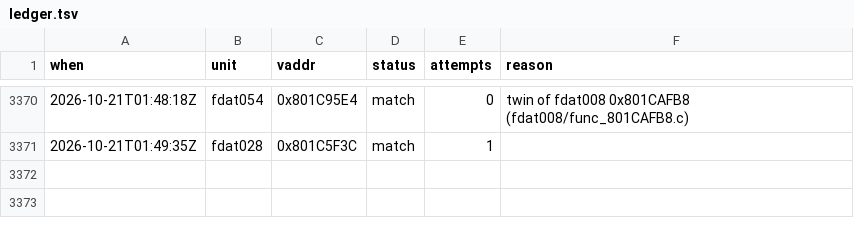
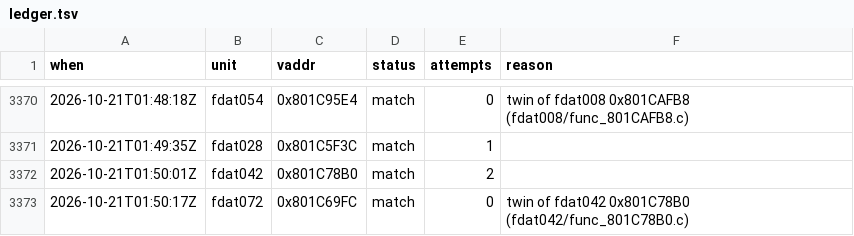
Before and after one commit to byroweb/AC1_RE, a TSV file: tools/loop/ledger.tsv, drawn as a sheet; only a part is shown, gaps mark what is left out; the diff names each change by its address in the sheet, - before the commit and + after, or states it on an @@ line.

```diff
--- a/tools/loop/ledger.tsv
+++ b/tools/loop/ledger.tsv
+row 3372: 2026-10-21T01:50:01Z | fdat042 | 0x801C78B0 | match | 2
+row 3373: 2026-10-21T01:50:17Z | fdat072 | 0x801C69FC | match | 0 | twin of fdat042 0x801C78B0 (fdat042/func_801C78B0.c)
```
Also changed, not shown: re/match/manifest.tsv, re/match/twin_replay.tsv, 1 other file.
